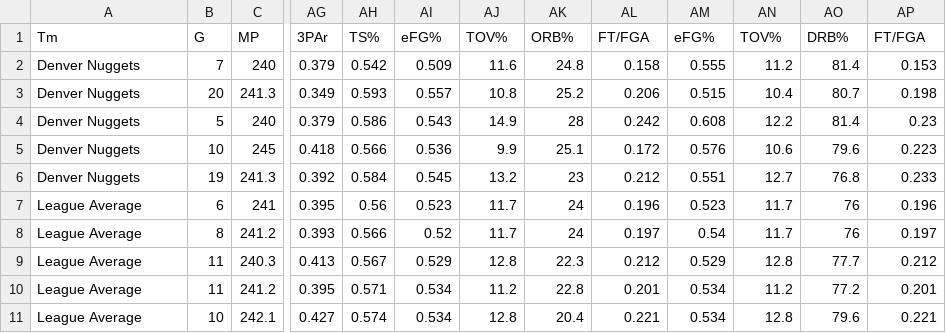
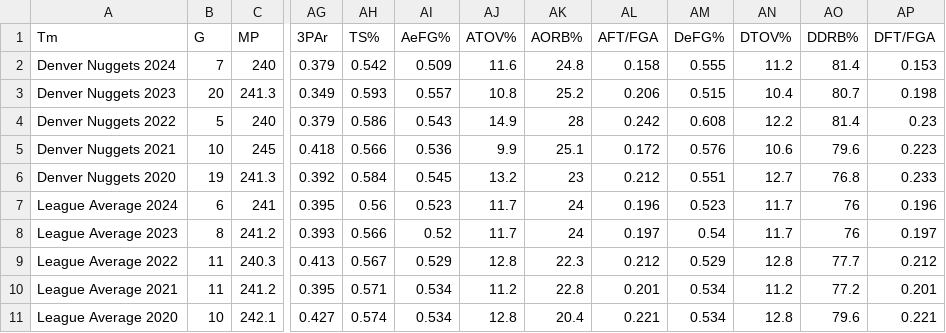
Before and after one commit to subinhan1/FSJ-Datathon-2024, a CSV file: Final Dataset.csv, drawn as a sheet; only a part is shown, gaps mark what is left out; the diff names each change by its address in the sheet, - before the commit and + after, or states it on an @@ line.

```diff
--- a/Final Dataset.csv
+++ b/Final Dataset.csv
-AI1: eFG%
+AI1: AeFG%
-AJ1: TOV%
+AJ1: ATOV%
-AK1: ORB%
+AK1: AORB%
-AL1: FT/FGA
+AL1: AFT/FGA
-AM1: eFG%
+AM1: DeFG%
-AN1: TOV%
+AN1: DTOV%
-AO1: DRB%
+AO1: DDRB%
-AP1: FT/FGA
+AP1: DFT/FGA
-A2 (Tm): Denver Nuggets
+A2 (Tm): Denver Nuggets 2024
-A3 (Tm): Denver Nuggets
+A3 (Tm): Denver Nuggets 2023
-A4 (Tm): Denver Nuggets
+A4 (Tm): Denver Nuggets 2022
-A5 (Tm): Denver Nuggets
+A5 (Tm): Denver Nuggets 2021
-A6 (Tm): Denver Nuggets
+A6 (Tm): Denver Nuggets 2020
-A7 (Tm): League Average
+A7 (Tm): League Average 2024
-A8 (Tm): League Average
+A8 (Tm): League Average 2023
-A9 (Tm): League Average
+A9 (Tm): League Average 2022
-A10 (Tm): League Average
+A10 (Tm): League Average 2021
-A11 (Tm): League Average
+A11 (Tm): League Average 2020
```
Also changed, not shown: 1 other file.
